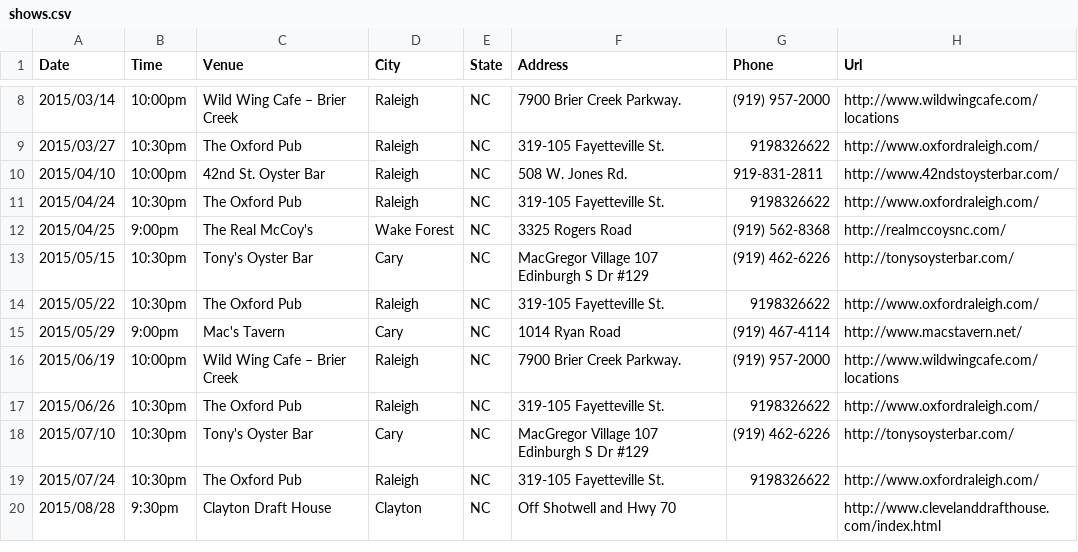
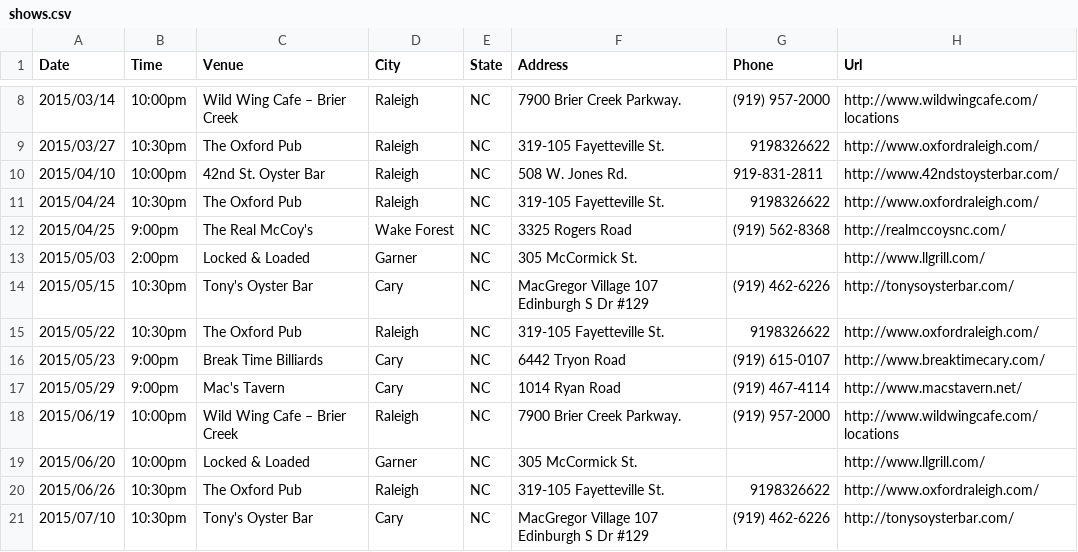
Before and after one commit to teamolympusgames/redlinenc, a CSV file: _data/shows.csv, drawn as a sheet; only a part is shown, gaps mark what is left out; the shorter side is filled out with more unchanged rows.

Commit message:
new shows!

```diff
--- a/_data/shows.csv
+++ b/_data/shows.csv
@@ -12,6 +12,9 @@ Date,Time,Venue,City,State,Address,Phone,Url
 2015/04/25,9:00pm,The Real McCoy's,Wake Forest, NC,3325 Rogers Road,(919) 562-8368,http://realmccoysnc.com/
+2015/05/03,2:00pm,Locked & Loaded,Garner, NC,305 McCormick St.,,http://www.llgrill.com/
 2015/05/15,10:30pm,Tony's Oyster Bar,Cary, NC,MacGregor Village 107 Edinburgh S Dr #129,(919) 462-6226,http://tonysoysterbar.com/
 2015/05/22,10:30pm,The Oxford Pub,Raleigh, NC,319-105 Fayetteville St.,9198326622,http://www.oxfordraleigh.com/
+2015/05/23,9:00pm,Break Time Billiards,Cary, NC,6442 Tryon Road,(919) 615-0107,http://www.breaktimecary.com/
 2015/05/29,9:00pm,Mac's Tavern,Cary, NC,1014 Ryan Road,(919) 467-4114,http://www.macstavern.net/
 2015/06/19,10:00pm,Wild Wing Cafe – Brier Creek,Raleigh, NC,7900 Brier Creek Parkway.,(919) 957-2000,http://www.wildwingcafe.com/locations
+2015/06/20,10:00pm,Locked & Loaded,Garner, NC,305 McCormick St.,,http://www.llgrill.com/
 2015/06/26,10:30pm,The Oxford Pub,Raleigh, NC,319-105 Fayetteville St.,9198326622,http://www.oxfordraleigh.com/
```
